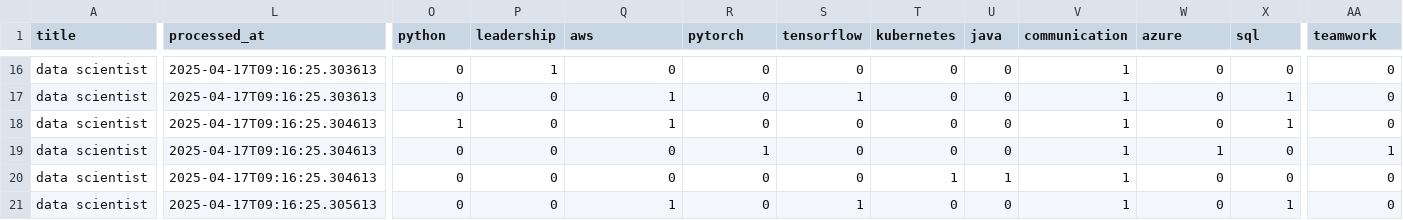
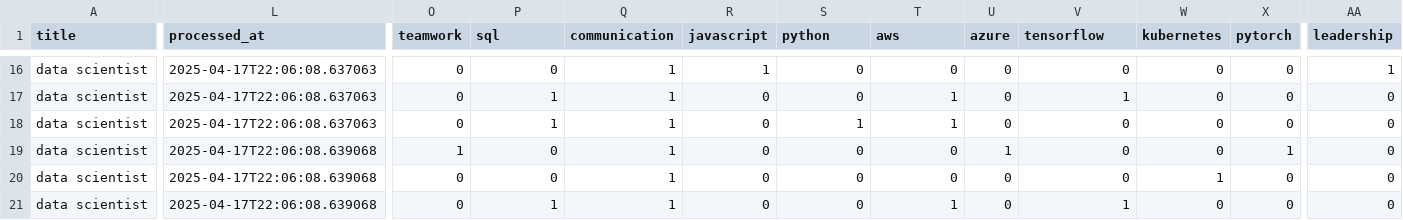
Before and after one commit to Yabuku-xD/analyzer, a CSV file: data/processed/all_results_20250417_083253_processed.csv, drawn as a sheet; only a part is shown, gaps mark what is left out; the diff covers the shown part only; the diff names each change by its address in the sheet, - before the commit and + after, or states it on an @@ line.

```diff
--- a/data/processed/all_results_20250417_083253_processed.csv
+++ b/data/processed/all_results_20250417_083253_processed.csv
-O1: python
+O1: teamwork
-P1: leadership
+P1: sql
-Q1: aws
+Q1: communication
-R1: pytorch
+R1: javascript
-S1: tensorflow
+S1: python
-T1: kubernetes
+T1: aws
-U1: java
+U1: azure
-V1: communication
+V1: tensorflow
-W1: azure
+W1: kubernetes
-X1: sql
+X1: pytorch
-AA1: teamwork
+AA1: leadership
-L16:L17 (processed_at): 2025-04-17T09:16:25.303613
+L16:L17 (processed_at): 2025-04-17T22:06:08.637063
-P16 (sql): 1
+P16 (sql): 0
-Q16 (communication): 0
+Q16 (communication): 1
-R16 (javascript): 0
+R16 (javascript): 1
-V16 (tensorflow): 1
+V16 (tensorflow): 0
-AA16 (leadership): 0
+AA16 (leadership): 1
-P17:P18 (sql): 0
+P17:P18 (sql): 1
-S17 (python): 1
+S17 (python): 0
-T17:T18 (aws): 0
+T17:T18 (aws): 1
-X17:X18 (pytorch): 1
+X17:X18 (pytorch): 0
-L18 (processed_at): 2025-04-17T09:16:25.304613
+L18 (processed_at): 2025-04-17T22:06:08.637063
-O18 (teamwork): 1
+O18 (teamwork): 0
-S18 (python): 0
+S18 (python): 1
-V18:V20 (tensorflow): 1
+V18:V20 (tensorflow): 0
-L19:L20 (processed_at): 2025-04-17T09:16:25.304613
+L19:L20 (processed_at): 2025-04-17T22:06:08.639068
-O19 (teamwork): 0
+O19 (teamwork): 1
-Q19:Q20 (communication): 0
+Q19:Q20 (communication): 1
-R19 (javascript): 1
+R19 (javascript): 0
-U19 (azure): 0
+U19 (azure): 1
-W19 (kubernetes): 1
+W19 (kubernetes): 0
-X19 (pytorch): 0
+X19 (pytorch): 1
-AA19 (leadership): 1
+AA19 (leadership): 0
-T20 (aws): 1
+T20 (aws): 0
-U20 (azure): 1
+U20 (azure): 0
-W20 (kubernetes): 0
+W20 (kubernetes): 1
-L21 (processed_at): 2025-04-17T09:16:25.305613
+L21 (processed_at): 2025-04-17T22:06:08.639068
-P21 (sql): 0
+P21 (sql): 1
-S21 (python): 1
+S21 (python): 0
-T21 (aws): 0
+T21 (aws): 1
-X21 (pytorch): 1
+X21 (pytorch): 0
```
Also changed, not shown: 97 edited cells elsewhere in this file, data/models/skill_analysis/skill_cooccurrence.csv, data/models/skill_trends/skill_time_series.csv, 40 other files.
